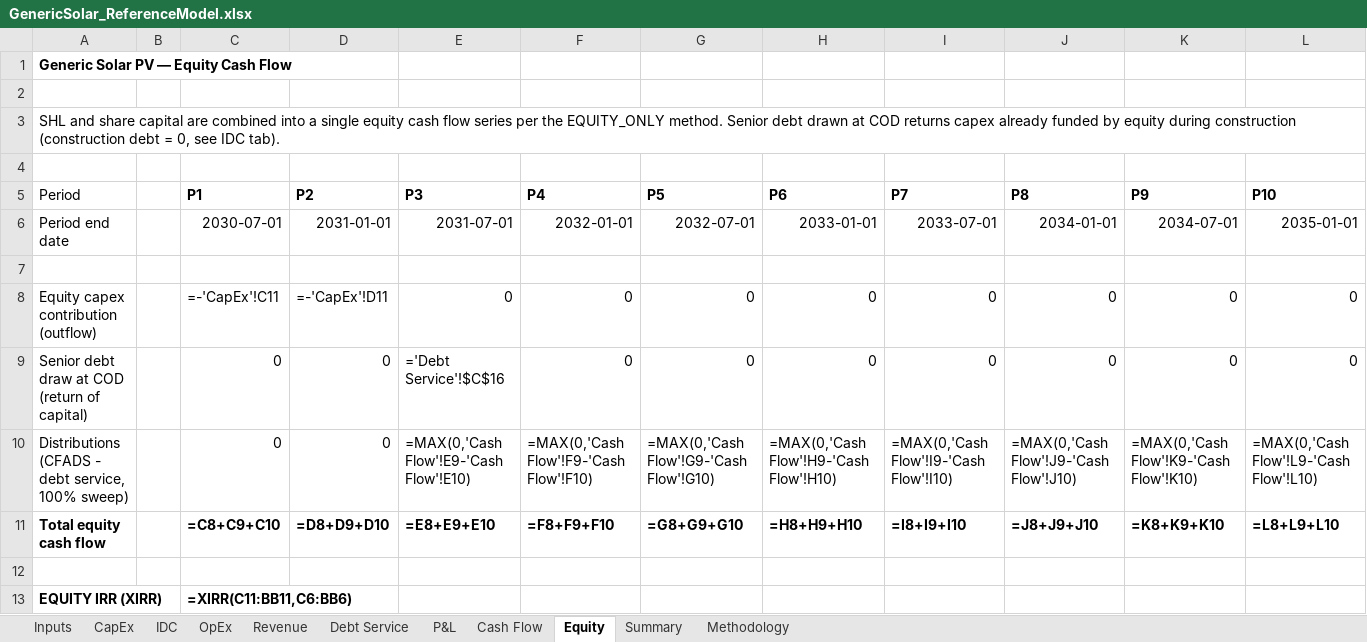
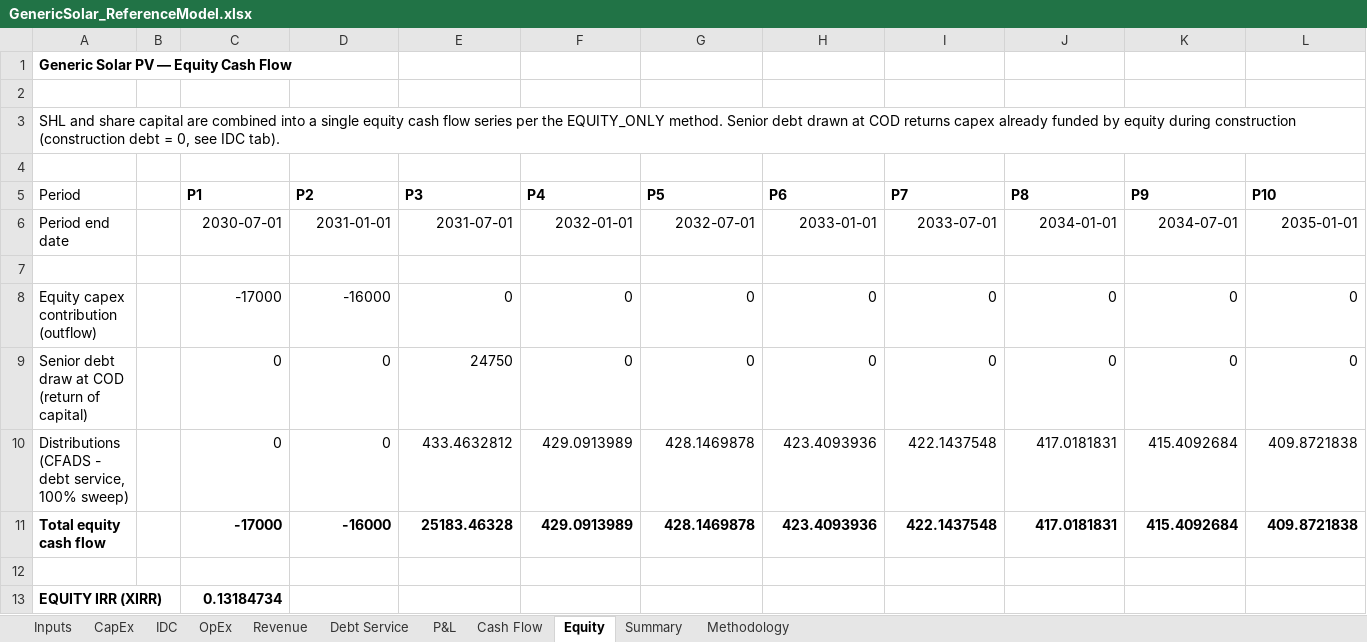
Before and after one commit to xofisamba/Finco1, an Excel workbook: validation/reference_models/GenericSolar_ReferenceModel.xlsx, sheet Equity, drawn as a sheet; only a part is shown; values as stored, in another font and other column widths than the file's, no borders; formulas without a stored value are shown as written; removed rows and columns are numbered as before the commit, all else as after; rows hold the shown columns only; the diff names each change by its address in the sheet, - before the commit and + after, or states it on an @@ line.

```diff
--- a/validation/reference_models/GenericSolar_ReferenceModel.xlsx (sheet Equity)
+++ b/validation/reference_models/GenericSolar_ReferenceModel.xlsx (sheet Equity)
-C8 (P1): =-'CapEx'!C11
+C8 (P1): -17000
-D8 (P2): =-'CapEx'!D11
+D8 (P2): -16000
-E9 (P3): ='Debt Service'!$C$16
+E9 (P3): 24750
-row 10: Distributions (CFADS - debt service, 100% sweep) |  | 0 | 0 | =MAX(0,'Cash Flow'!E9-'Cash Flow'!E10) | =MAX(0,'Cash Flow'!F9-'Cash Flow'!F10) | =MAX(0,'Cash Flow'!G9-'Cash Flow'!G10) | =MAX(0,'Cash Flow'!H9-'Cash Flow'!H10) | =MAX(0,'Cash Flow'!I9-'Cash Flow'!I10) | =MAX(0,'Cash Flow'!J9-'Cash Flow'!J10) | =MAX(0,'Cash Flow'!K9-'Cash Flow'!K10) | =MAX(0,'Cash Flow'!L9-'Cash Flow'!L10)
-row 11: Total equity cash flow |  | =C8+C9+C10 | =D8+D9+D10 | =E8+E9+E10 | =F8+F9+F10 | =G8+G9+G10 | =H8+H9+H10 | =I8+I9+I10 | =J8+J9+J10 | =K8+K9+K10 | =L8+L9+L10
+row 10: Distributions (CFADS - debt service, 100% sweep) |  | 0 | 0 | 433.4632812 | 429.0913989 | 428.1469878 | 423.4093936 | 422.1437548 | 417.0181831 | 415.4092684 | 409.8721838
+row 11: Total equity cash flow |  | -17000 | -16000 | 25183.46328 | 429.0913989 | 428.1469878 | 423.4093936 | 422.1437548 | 417.0181831 | 415.4092684 | 409.8721838
-C13 (P1): =XIRR(C11:BB11,C6:BB6)
+C13 (P1): 0.13184734
```
Also changed, not shown: sheet P&L, sheet Cash Flow, sheet Revenue, sheet Debt Service, sheet CapEx, sheet OpEx, 2 more sheets, validation/reference_models/GenericWind_ReferenceModel.xlsx, 7 other files.
